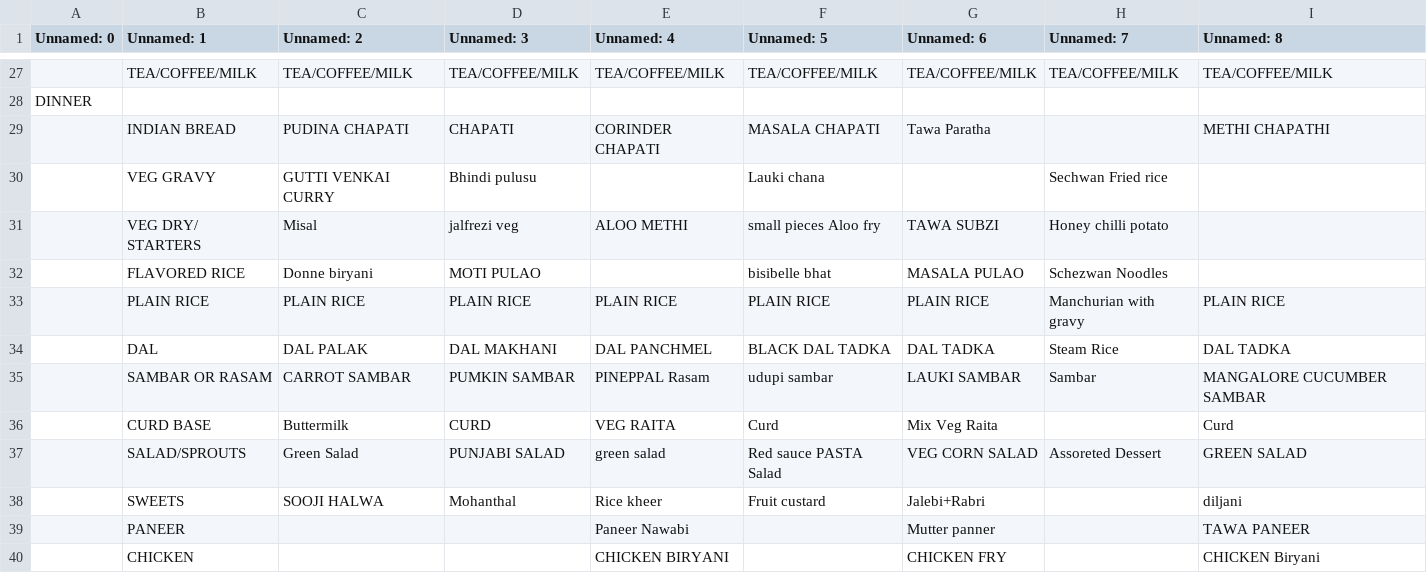
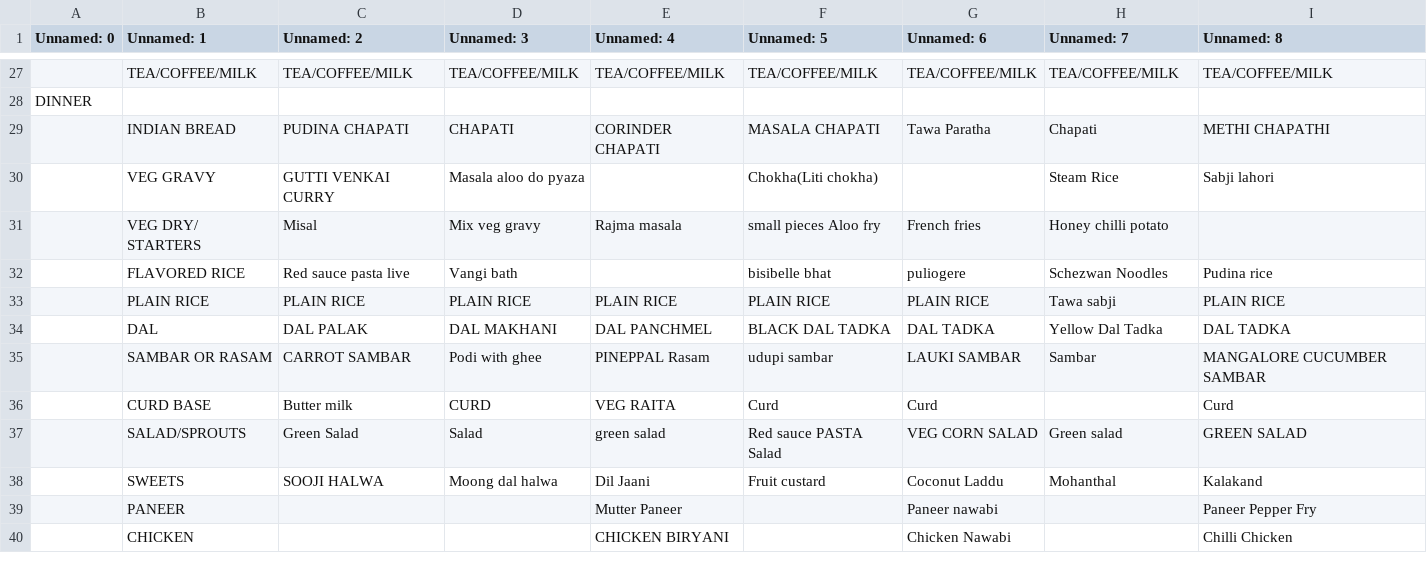
Before and after one commit to kphanipavan/IIITB_Menu, a CSV file: menu.csv, drawn as a sheet; only a part is shown, gaps mark what is left out; removed rows and columns are numbered as before the commit, all else as after; the diff covers the shown part only; the diff names each change by its address in the sheet, - before the commit and + after, or states it on an @@ line.

```diff
--- a/menu.csv
+++ b/menu.csv
-H29 (Unnamed: 7): (empty)
+H29 (Unnamed: 7): Chapati
-D30 (Unnamed: 3): Bhindi pulusu
+D30 (Unnamed: 3): Masala aloo do pyaza
-F30 (Unnamed: 5): Lauki chana
+F30 (Unnamed: 5): Chokha(Liti chokha)
-H30 (Unnamed: 7): Sechwan Fried rice
+H30 (Unnamed: 7): Steam Rice
-I30 (Unnamed: 8): (empty)
+I30 (Unnamed: 8): Sabji lahori
-D31 (Unnamed: 3): jalfrezi veg
+D31 (Unnamed: 3): Mix veg gravy
-E31 (Unnamed: 4): ALOO METHI
+E31 (Unnamed: 4): Rajma masala
-G31 (Unnamed: 6): TAWA SUBZI
+G31 (Unnamed: 6): French fries
-row 32:  | FLAVORED RICE | Donne biryani | MOTI PULAO |  | bisibelle bhat | MASALA PULAO | Schezwan Noodles
+row 32:  | FLAVORED RICE | Red sauce pasta live | Vangi bath |  | bisibelle bhat | puliogere | Schezwan Noodles | Pudina rice
-H33 (Unnamed: 7): Manchurian with gravy
+H33 (Unnamed: 7): Tawa sabji
-H34 (Unnamed: 7): Steam Rice
+H34 (Unnamed: 7): Yellow Dal Tadka
-D35 (Unnamed: 3): PUMKIN SAMBAR
+D35 (Unnamed: 3): Podi with ghee
-C36 (Unnamed: 2): Buttermilk
+C36 (Unnamed: 2): Butter milk
-G36 (Unnamed: 6): Mix Veg Raita
+G36 (Unnamed: 6): Curd
-D37 (Unnamed: 3): PUNJABI SALAD
+D37 (Unnamed: 3): Salad
-H37 (Unnamed: 7): Assoreted Dessert
+H37 (Unnamed: 7): Green salad
-D38 (Unnamed: 3): Mohanthal
+D38 (Unnamed: 3): Moong dal halwa
-E38 (Unnamed: 4): Rice kheer
+E38 (Unnamed: 4): Dil Jaani
-G38 (Unnamed: 6): Jalebi+Rabri
+G38 (Unnamed: 6): Coconut Laddu
-H38 (Unnamed: 7): (empty)
+H38 (Unnamed: 7): Mohanthal
-I38 (Unnamed: 8): diljani
+I38 (Unnamed: 8): Kalakand
-row 39:  | PANEER |  |  | Paneer Nawabi |  | Mutter panner |  | TAWA PANEER
+row 39:  | PANEER |  |  | Mutter Paneer |  | Paneer nawabi |  | Paneer Pepper Fry
-G40 (Unnamed: 6): CHICKEN FRY
+G40 (Unnamed: 6): Chicken Nawabi
-I40 (Unnamed: 8): CHICKEN Biryani
+I40 (Unnamed: 8): Chilli Chicken
```
Also changed, not shown: 4 added rows, 4 removed rows and 28 edited cells elsewhere in this file, 2 other files.
